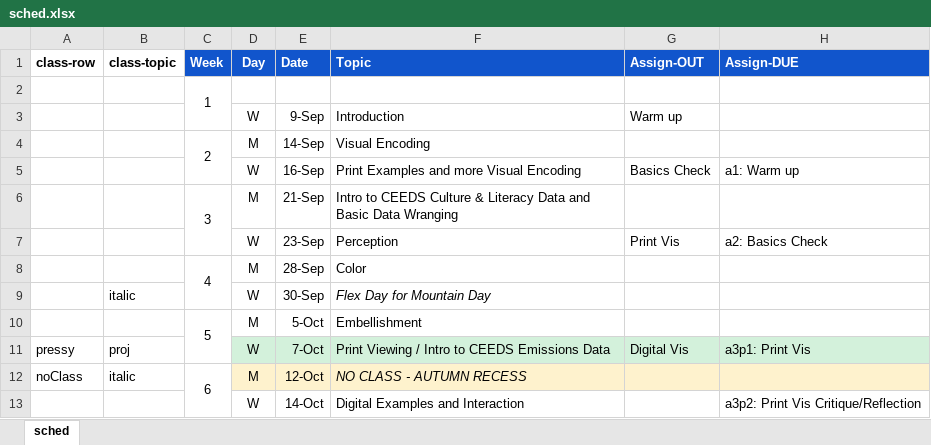
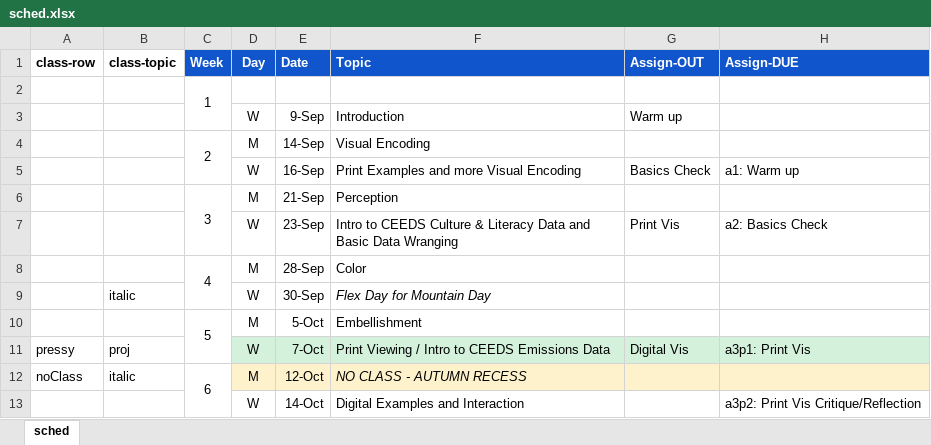
Before and after one commit to amosca01/SDS-CSC109, an Excel workbook: assets/sched.xlsx, sheet sched, drawn as a sheet; only a part is shown; values as stored, in another font and other column widths than the file's, no borders; the diff names each change by its address in the sheet, - before the commit and + after, or states it on an @@ line.

```diff
--- a/assets/sched.xlsx (sheet sched)
+++ b/assets/sched.xlsx (sheet sched)
-F6 (Topic): Intro to CEEDS Culture & Literacy Data and Basic Data Wranging
+F6 (Topic): Perception
-F7 (Topic): Perception
+F7 (Topic): Intro to CEEDS Culture & Literacy Data and Basic Data Wranging
```
Also changed, not shown: 19 other files.
